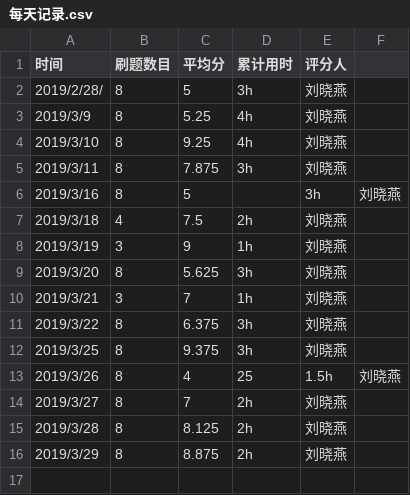
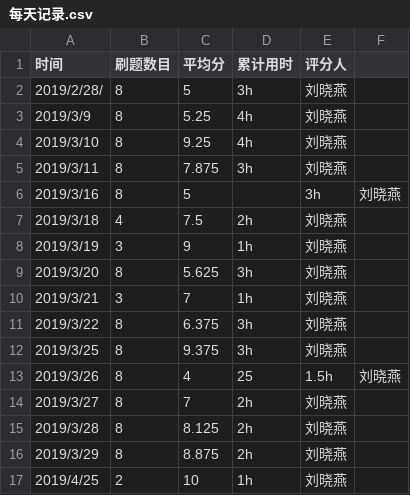
Before and after one commit to ML1019/C_language_practice, a CSV file: daily/每天记录.csv, drawn as a sheet.

Commit message:
Update 每天记录.csv

```diff
--- a/daily/每天记录.csv
+++ b/daily/每天记录.csv
@@ -16 +16,2 @@
 2019/3/29,8,8.875,2h,刘晓燕,
+2019/4/25,2,10,1h,刘晓燕,
```
